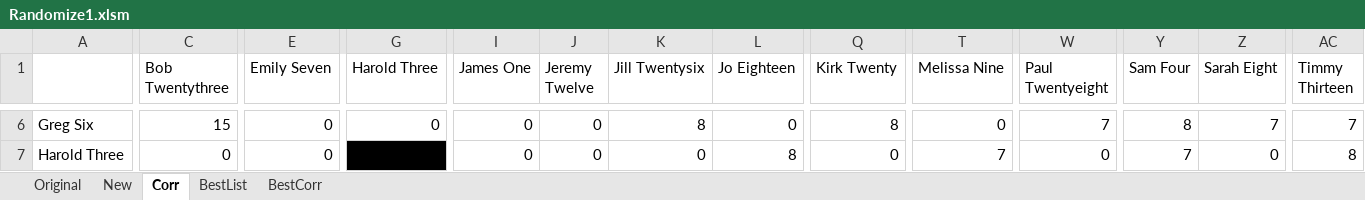
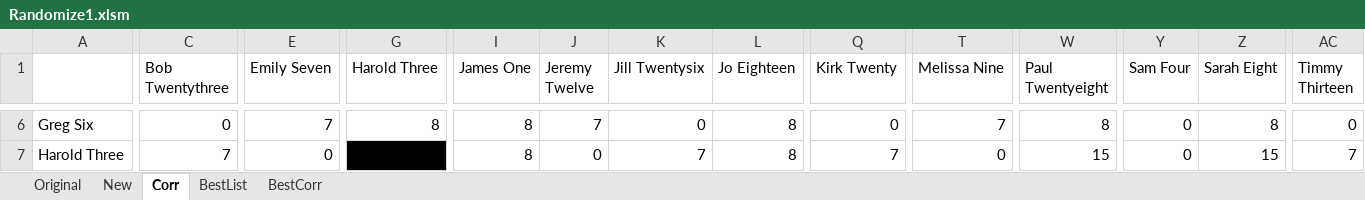
Before and after one commit to garydeinert/Kent-State-Randomizer-Excel, an Excel workbook: Randomize1.xlsm, sheet Corr, drawn as a sheet; only a part is shown, gaps mark what is left out; values as stored, in another font and other column widths than the file's, no borders; conditional formats not drawn; the diff covers the shown part only; the diff names each change by its address in the sheet, - before the commit and + after, or states it on an @@ line.

```diff
--- a/Randomize1.xlsm (sheet Corr)
+++ b/Randomize1.xlsm (sheet Corr)
-C6 (Bob Twentythree): 15
+C6 (Bob Twentythree): 0
-E6 (Emily Seven): 0
+E6 (Emily Seven): 7
-G6 (Harold Three): 0
+G6 (Harold Three): 8
-I6:I7 (James One): 0
+I6:I7 (James One): 8
-J6 (Jeremy Twelve): 0
+J6 (Jeremy Twelve): 7
-K6 (Jill Twentysix): 8
+K6 (Jill Twentysix): 0
-L6 (Jo Eighteen): 0
+L6 (Jo Eighteen): 8
-Q6 (Kirk Twenty): 8
+Q6 (Kirk Twenty): 0
-T6 (Melissa Nine): 0
+T6 (Melissa Nine): 7
-W6 (Paul Twentyeight): 7
+W6 (Paul Twentyeight): 8
-Y6 (Sam Four): 8
+Y6 (Sam Four): 0
-Z6 (Sarah Eight): 7
+Z6 (Sarah Eight): 8
-AC6 (Timmy Thirteen): 7
+AC6 (Timmy Thirteen): 0
-C7 (Bob Twentythree): 0
+C7 (Bob Twentythree): 7
-K7 (Jill Twentysix): 0
+K7 (Jill Twentysix): 7
-Q7 (Kirk Twenty): 0
+Q7 (Kirk Twenty): 7
-T7 (Melissa Nine): 7
+T7 (Melissa Nine): 0
-W7 (Paul Twentyeight): 0
+W7 (Paul Twentyeight): 15
-Y7 (Sam Four): 7
+Y7 (Sam Four): 0
-Z7 (Sarah Eight): 0
+Z7 (Sarah Eight): 15
-AC7 (Timmy Thirteen): 8
+AC7 (Timmy Thirteen): 7
```
Also changed, not shown: 400 edited cells elsewhere in this sheet, sheet BestCorr, sheet BestList, sheet New, sheet Original, charts or pictures.
